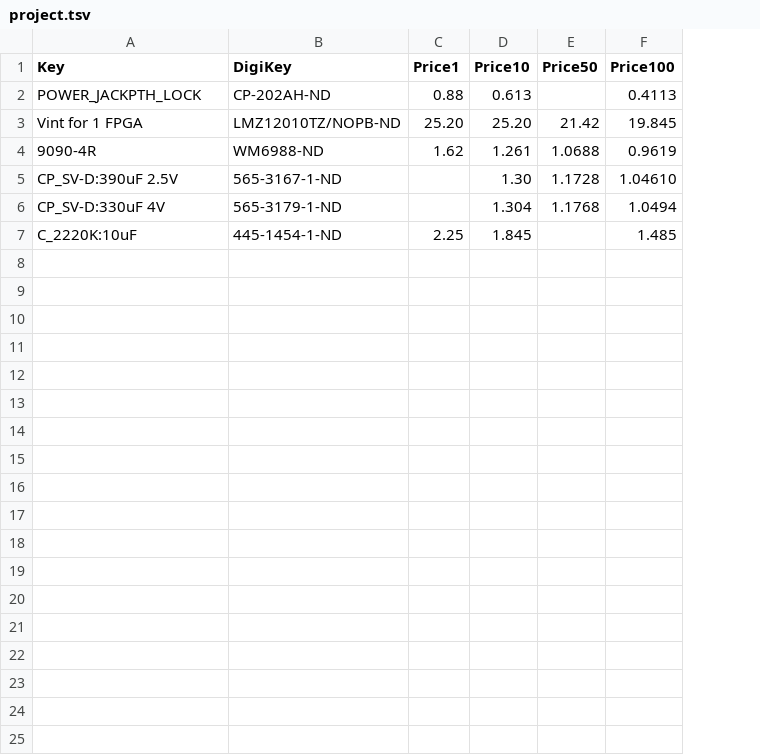
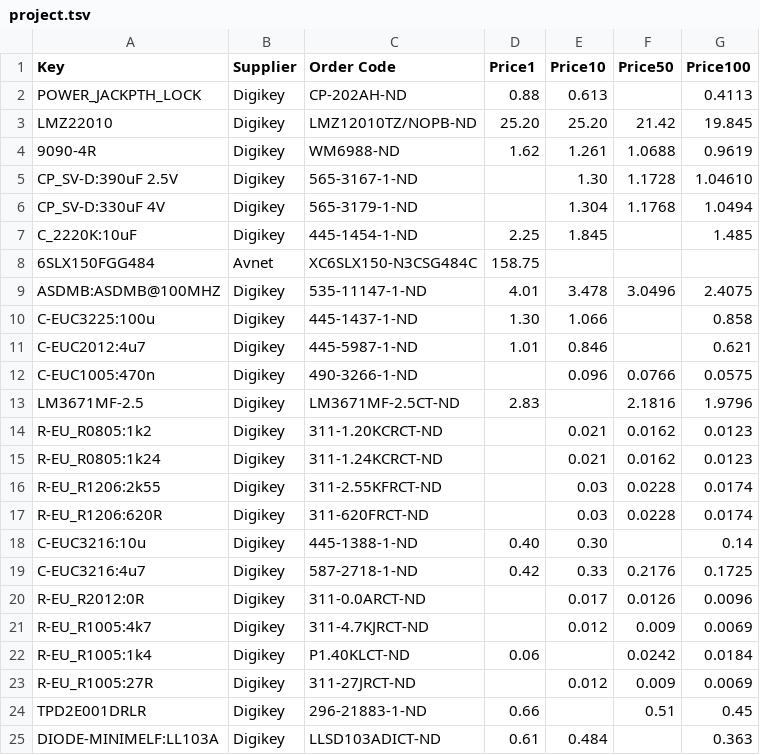
Before and after one commit to olaf-mandel/fpga-miner, a TSV file: slx150x2/hw/project.tsv, drawn as a sheet; addresses are those after the commit; the diff names each change by its address in the sheet, - before the commit and + after, or states it on an @@ line.

Commit message:
Added new version of fizzisist's project.tsv

```diff
--- a/slx150x2/hw/project.tsv
+++ b/slx150x2/hw/project.tsv
+column B (Supplier), rows 2-7: all Digikey
-C1: DigiKey
+C1: Order Code
-A3 (Key): Vint for 1 FPGA
+A3 (Key): LMZ22010
+row 8: 6SLX150FGG484 | Avnet | XC6SLX150-N3CSG484C | 158.75
+row 9: ASDMB:ASDMB@100MHZ | Digikey | 535-11147-1-ND | 4.01 | 3.478 | 3.0496 | 2.4075
+row 10: C-EUC3225:100u | Digikey | 445-1437-1-ND | 1.30 | 1.066 |  | 0.858
+row 11: C-EUC2012:4u7 | Digikey | 445-5987-1-ND | 1.01 | 0.846 |  | 0.621
+row 12: C-EUC1005:470n | Digikey | 490-3266-1-ND |  | 0.096 | 0.0766 | 0.0575
+row 13: LM3671MF-2.5 | Digikey | LM3671MF-2.5CT-ND | 2.83 |  | 2.1816 | 1.9796
+row 14: R-EU_R0805:1k2 | Digikey | 311-1.20KCRCT-ND |  | 0.021 | 0.0162 | 0.0123
+row 15: R-EU_R0805:1k24 | Digikey | 311-1.24KCRCT-ND |  | 0.021 | 0.0162 | 0.0123
+row 16: R-EU_R1206:2k55 | Digikey | 311-2.55KFRCT-ND |  | 0.03 | 0.0228 | 0.0174
+row 17: R-EU_R1206:620R | Digikey | 311-620FRCT-ND |  | 0.03 | 0.0228 | 0.0174
+row 18: C-EUC3216:10u | Digikey | 445-1388-1-ND | 0.40 | 0.30 |  | 0.14
+row 19: C-EUC3216:4u7 | Digikey | 587-2718-1-ND | 0.42 | 0.33 | 0.2176 | 0.1725
+row 20: R-EU_R2012:0R | Digikey | 311-0.0ARCT-ND |  | 0.017 | 0.0126 | 0.0096
+row 21: R-EU_R1005:4k7 | Digikey | 311-4.7KJRCT-ND |  | 0.012 | 0.009 | 0.0069
+row 22: R-EU_R1005:1k4 | Digikey | P1.40KLCT-ND | 0.06 |  | 0.0242 | 0.0184
+row 23: R-EU_R1005:27R | Digikey | 311-27JRCT-ND |  | 0.012 | 0.009 | 0.0069
+row 24: TPD2E001DRLR | Digikey | 296-21883-1-ND | 0.66 |  | 0.51 | 0.45
+row 25: DIODE-MINIMELF:LL103A | Digikey | LLSD103ADICT-ND | 0.61 | 0.484 |  | 0.363
```
